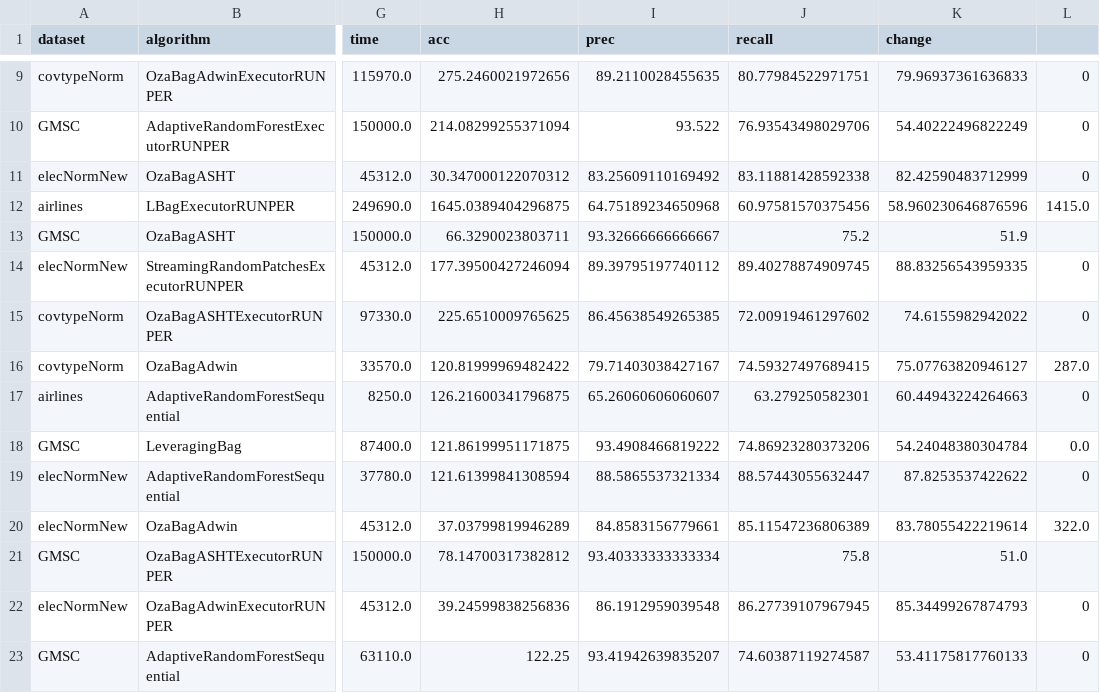
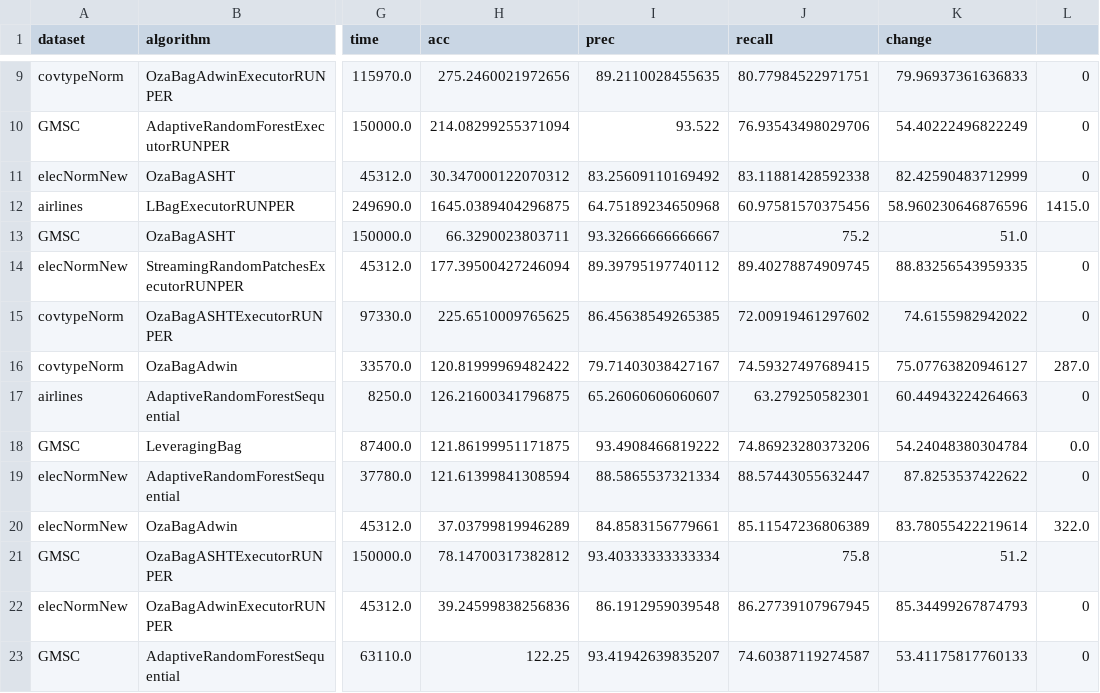
Before and after one commit to HPCSys-Lab/tecnhiques-reduce-consumption-energy, a CSV file: parsed_csvs/data-batch-vs-acc-1200-1200.csv, drawn as a sheet; only a part is shown, gaps mark what is left out; the diff names each change by its address in the sheet, - before the commit and + after, or states it on an @@ line.

Commit message:
Update notebook moa remove MaxChunk name algorithm

```diff
--- a/parsed_csvs/data-batch-vs-acc-1200-1200.csv
+++ b/parsed_csvs/data-batch-vs-acc-1200-1200.csv
-K13 (change): 51.9
+K13 (change): 51.0
-K21 (change): 51.0
+K21 (change): 51.2
```
Also changed, not shown: parsed_csvs/data-batch-vs-acc-600-1200.csv, parsed_csvs/data-batch-vs-acc-600-600.csv, 10 other files.
